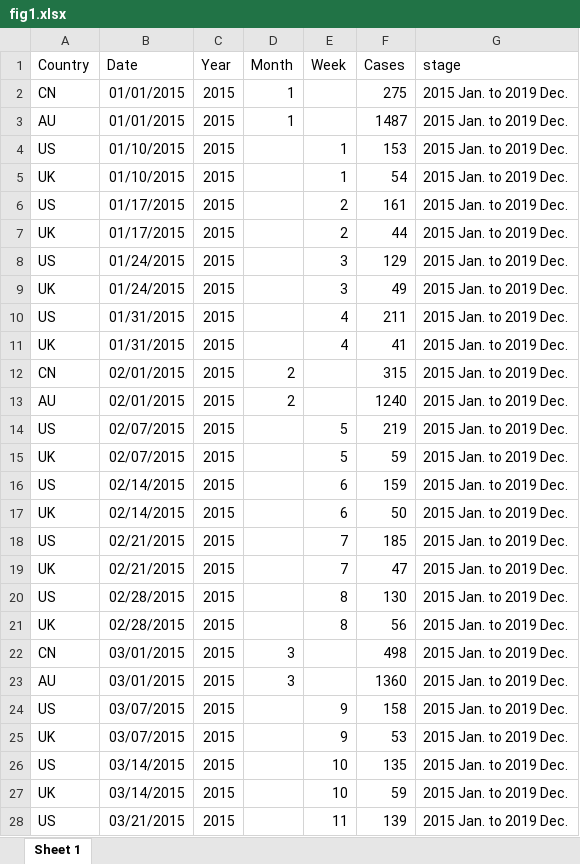
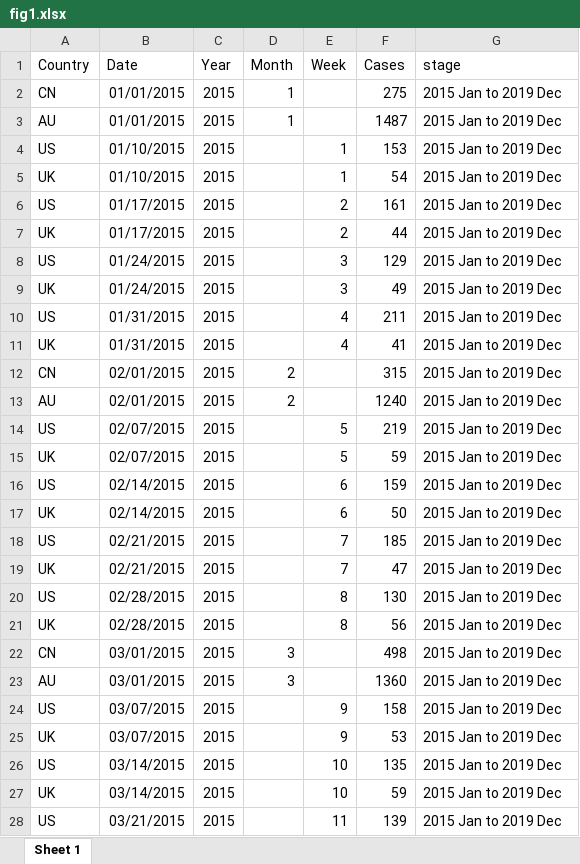
Before and after one commit to xmusphlkg/PertussisVaccine, an Excel workbook: Analysis/Fig Data/fig1.xlsx, sheet Sheet 1, drawn as a sheet; only a part is shown; values as stored, in another font and other column widths than the file's, no borders; the diff covers the shown part only; the diff names each change by its address in the sheet, - before the commit and + after, or states it on an @@ line.

```diff
--- a/Analysis/Fig Data/fig1.xlsx (sheet Sheet 1)
+++ b/Analysis/Fig Data/fig1.xlsx (sheet Sheet 1)
-G2:G28 (stage): 2015 Jan. to 2019 Dec.
+G2:G28 (stage): 2015 Jan to 2019 Dec
```
Also changed, not shown: 1151 edited cells elsewhere in this sheet, Analysis/Fig Data/fig2.xlsx, Analysis/Fig Data/fig3.xlsx, 23 other files.
